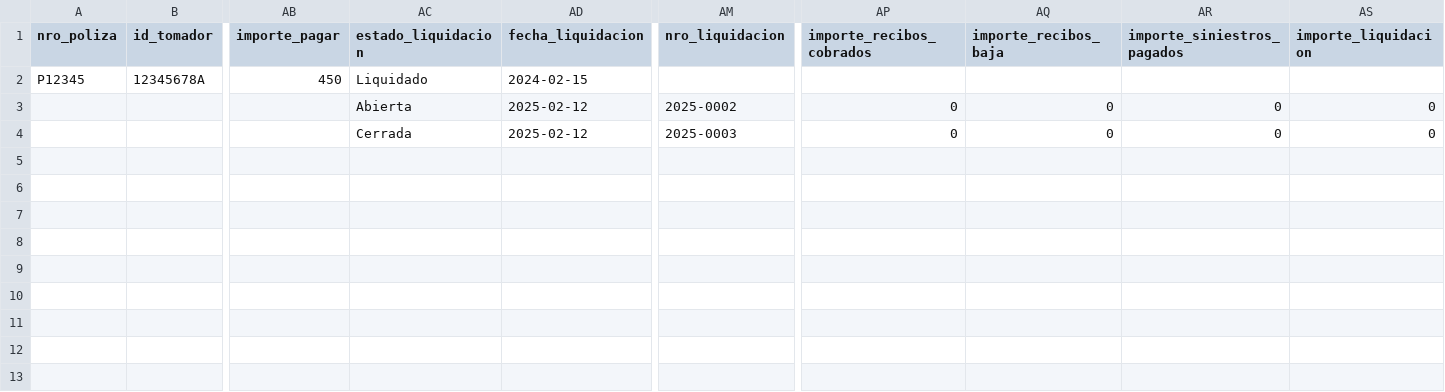
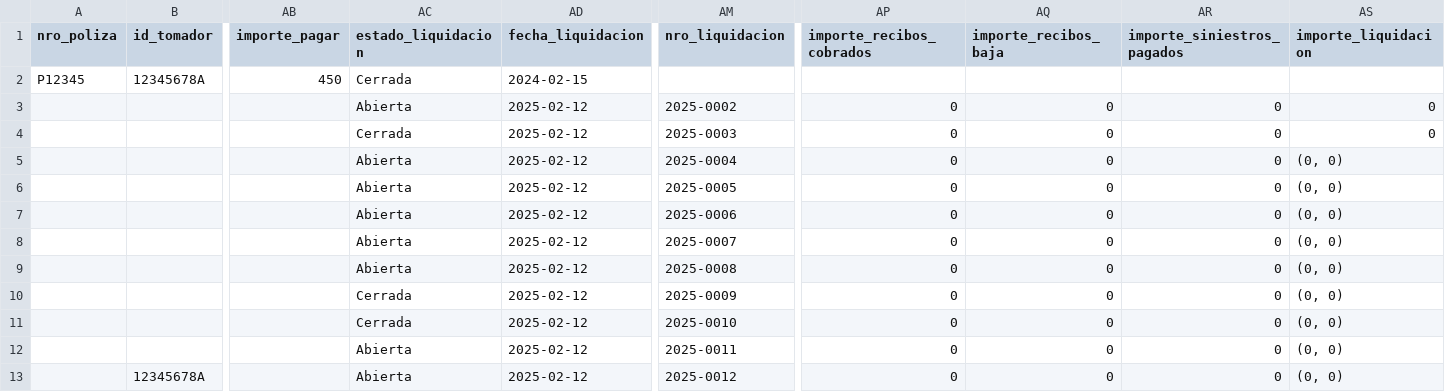
Before and after one commit to vic942tor/Visual_estudio, a CSV file: Programación/Correduria/correduriadata.csv, drawn as a sheet; only a part is shown, gaps mark what is left out; rows hold the shown columns only; the diff names each change by its address in the sheet, - before the commit and + after, or states it on an @@ line.

```diff
--- a/Programación/Correduria/correduriadata.csv
+++ b/Programación/Correduria/correduriadata.csv
-AC2 (estado_liquidacion): Liquidado
+AC2 (estado_liquidacion): Cerrada
+row 5:  |  |  | Abierta | 2025-02-12 | 2025-0004 | 0 | 0 | 0 | (0, 0)
+row 6:  |  |  | Abierta | 2025-02-12 | 2025-0005 | 0 | 0 | 0 | (0, 0)
+row 7:  |  |  | Abierta | 2025-02-12 | 2025-0006 | 0 | 0 | 0 | (0, 0)
+row 8:  |  |  | Abierta | 2025-02-12 | 2025-0007 | 0 | 0 | 0 | (0, 0)
+row 9:  |  |  | Abierta | 2025-02-12 | 2025-0008 | 0 | 0 | 0 | (0, 0)
+row 10:  |  |  | Cerrada | 2025-02-12 | 2025-0009 | 0 | 0 | 0 | (0, 0)
+row 11:  |  |  | Cerrada | 2025-02-12 | 2025-0010 | 0 | 0 | 0 | (0, 0)
+row 12:  |  |  | Abierta | 2025-02-12 | 2025-0011 | 0 | 0 | 0 | (0, 0)
+row 13:  | 12345678A |  | Abierta | 2025-02-12 | 2025-0012 | 0 | 0 | 0 | (0, 0)
```
Also changed, not shown: 3 other files.
